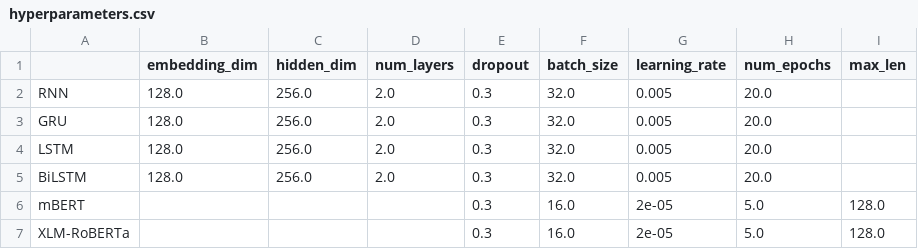
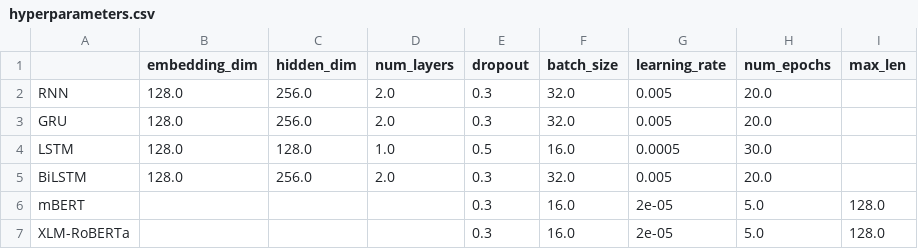
Before and after one commit to A-git-nerd/NLP_Models, a CSV file: Q1/results/hyperparameters.csv, drawn as a sheet.

```diff
--- a/Q1/results/hyperparameters.csv
+++ b/Q1/results/hyperparameters.csv
@@ -3,3 +3,3 @@ RNN,128.0,256.0,2.0,0.3,32.0,0.005,20.0,
 GRU,128.0,256.0,2.0,0.3,32.0,0.005,20.0,
-LSTM,128.0,256.0,2.0,0.3,32.0,0.005,20.0,
+LSTM,128.0,128.0,1.0,0.5,16.0,0.0005,30.0,
 BiLSTM,128.0,256.0,2.0,0.3,32.0,0.005,20.0,
```
Also changed, not shown: Q1/results/performance_metrics.csv, 7 other files.
